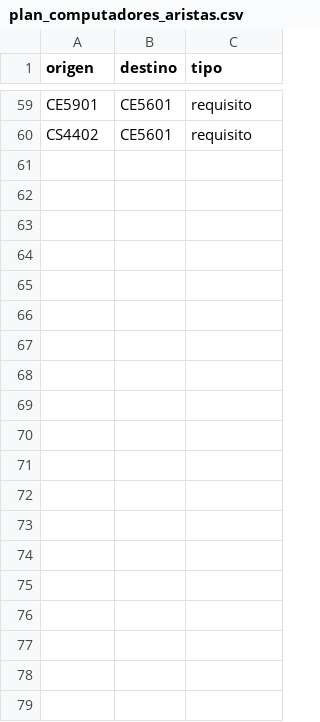
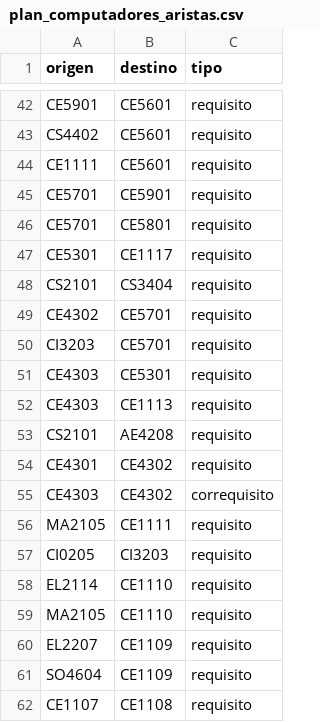
Before and after one commit to crisac15/GRAFO-VDI-Project-2, a CSV file: plan_computadores_aristas.csv, drawn as a sheet; only a part is shown, gaps mark what is left out; the diff covers the shown part only.

Commit message:
Refactor visualization script to improve clarity and functionality; updated data reading and processing for nodes and edges.

```diff
--- a/plan_computadores_aristas.csv
+++ b/plan_computadores_aristas.csv
@@ -60 +43,20 @@ CE5901,CE5601,requisito
 CS4402,CE5601,requisito
+CE1111,CE5601,requisito
+CE5701,CE5901,requisito
+CE5701,CE5801,requisito
+CE5301,CE1117,requisito
+CS2101,CS3404,requisito
+CE4302,CE5701,requisito
+CI3203,CE5701,requisito
+CE4303,CE5301,requisito
+CE4303,CE1113,requisito
+CS2101,AE4208,requisito
+CE4301,CE4302,requisito
+CE4303,CE4302,correquisito
+MA2105,CE1111,requisito
+CI0205,CI3203,requisito
+EL2114,CE1110,requisito
+MA2105,CE1110,requisito
+EL2207,CE1109,requisito
+SO4604,CE1109,requisito
+CE1107,CE1108,requisito
```
Also changed, not shown: 18 added rows, 20 removed rows and 7 edited cells elsewhere in this file, 1 other file.
